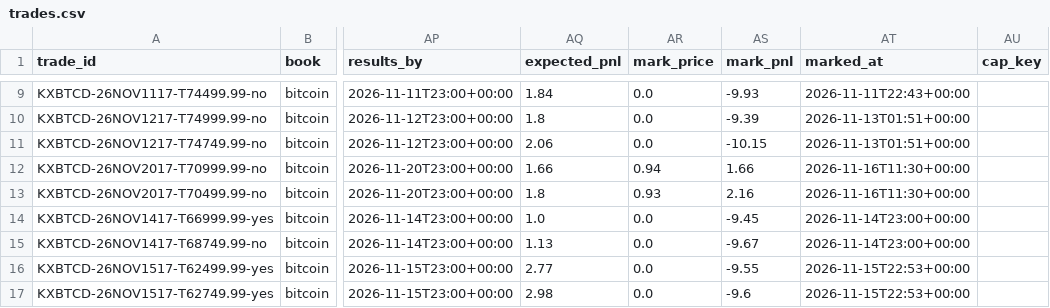
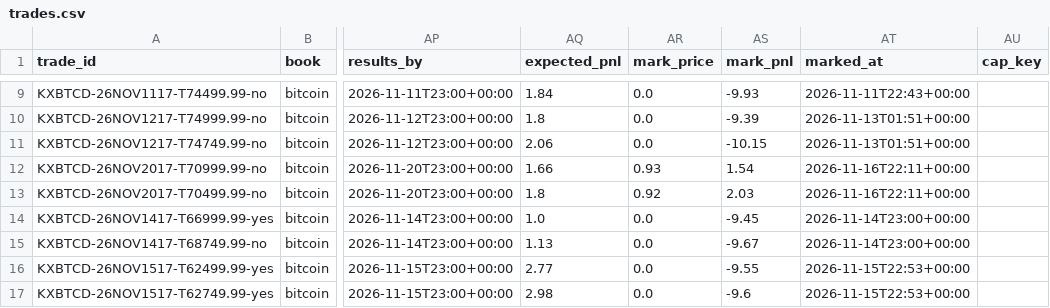
Before and after one commit to lazyloris/kalshi-analyzer, a CSV file: data/bitcoin/trades.csv, drawn as a sheet; only a part is shown, gaps mark what is left out; the diff covers the shown part only; the diff names each change by its address in the sheet, - before the commit and + after, or states it on an @@ line.

```diff
--- a/data/bitcoin/trades.csv
+++ b/data/bitcoin/trades.csv
-AR12 (mark_price): 0.94
+AR12 (mark_price): 0.93
-AS12 (mark_pnl): 1.66
+AS12 (mark_pnl): 1.54
-AT12:AT13 (marked_at): 2026-11-16T11:30+00:00
+AT12:AT13 (marked_at): 2026-11-16T22:11+00:00
-AR13 (mark_price): 0.93
+AR13 (mark_price): 0.92
-AS13 (mark_pnl): 2.16
+AS13 (mark_pnl): 2.03
```
Also changed, not shown: 2 added rows and 26 edited cells elsewhere in this file, data/bitcoin_tod/trades.csv, data/ethereum/trades.csv, 48 other files.
